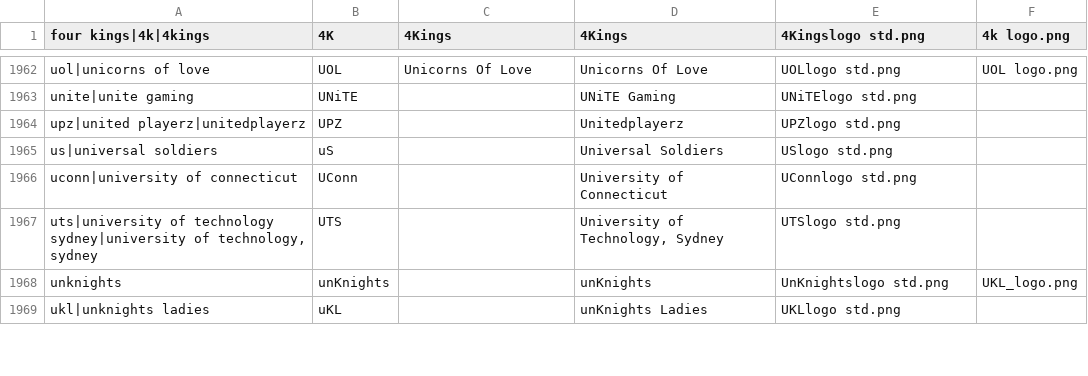
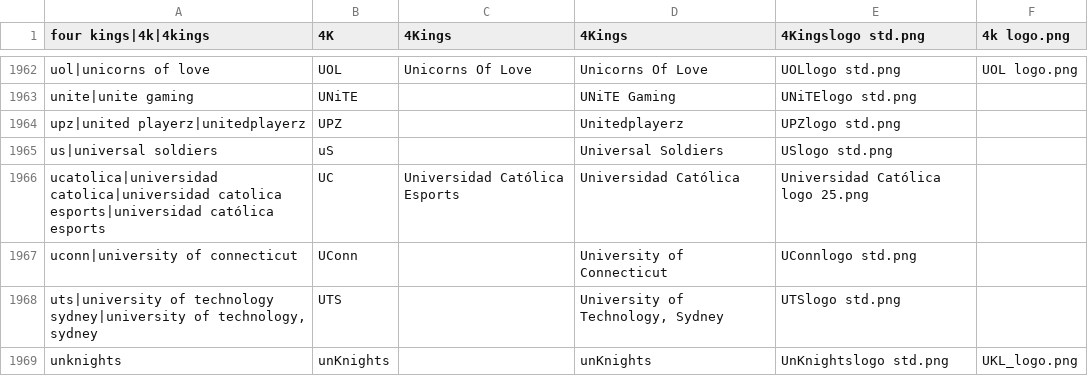
Before and after one commit to dominguesmarco/MediaWiki-TeamParserFunction, a CSV file: teams.csv, drawn as a sheet; only a part is shown, gaps mark what is left out; the shorter side is filled out with more unchanged rows; the diff names each change by its address in the sheet, - before the commit and + after, or states it on an @@ line.

Commit message:
Added Universidad Católica

```diff
--- a/teams.csv
+++ b/teams.csv
+row 1966: ucatolica|universidad catolica|universidad catolica esports|universidad católica esports | UC | Universidad Católica Esports | Universidad Católica | Universidad Católica logo 25.png
```
